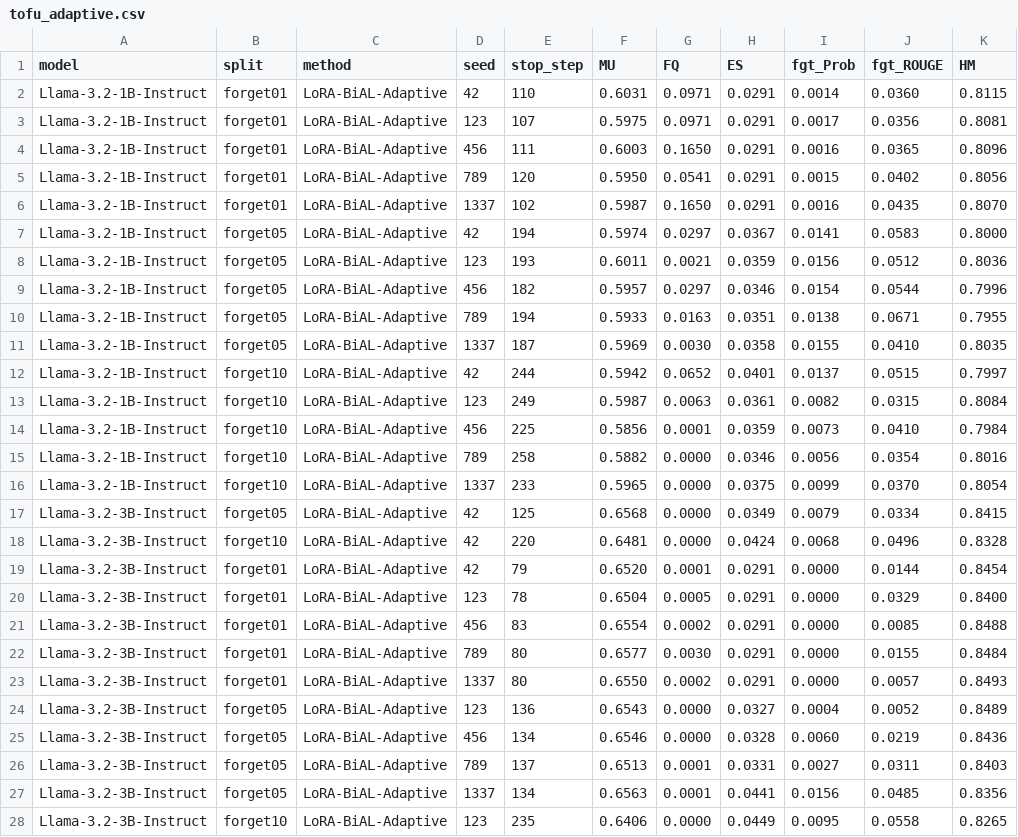
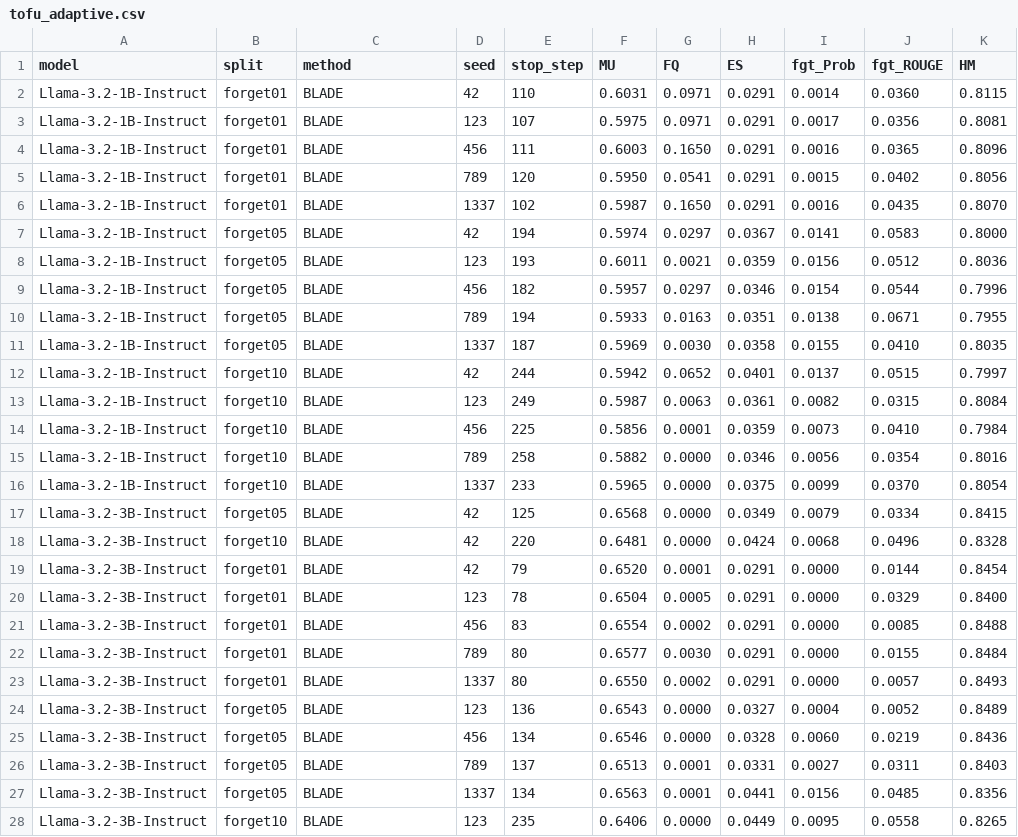
Before and after one commit to tzpranto/open-unlearning, a CSV file: results/tofu_adaptive.csv, drawn as a sheet; only a part is shown; the diff covers the shown part only.

```diff
--- a/results/tofu_adaptive.csv
+++ b/results/tofu_adaptive.csv
@@ -1,28 +1,28 @@
 model,split,method,seed,stop_step,MU,FQ,ES,fgt_Prob,fgt_ROUGE,HM
-Llama-3.2-1B-Instruct,forget01,LoRA-BiAL-Adaptive,42,110,0.6031,0.0971,0.0291,0.0014,0.0360,0.8115
-Llama-3.2-1B-Instruct,forget01,LoRA-BiAL-Adaptive,123,107,0.5975,0.0971,0.0291,0.0017,0.0356,0.8081
-Llama-3.2-1B-Instruct,forget01,LoRA-BiAL-Adaptive,456,111,0.6003,0.1650,0.0291,0.0016,0.0365,0.8096
-Llama-3.2-1B-Instruct,forget01,LoRA-BiAL-Adaptive,789,120,0.5950,0.0541,0.0291,0.0015,0.0402,0.8056
-Llama-3.2-1B-Instruct,forget01,LoRA-BiAL-Adaptive,1337,102,0.5987,0.1650,0.0291,0.0016,0.0435,0.8070
-Llama-3.2-1B-Instruct,forget05,LoRA-BiAL-Adaptive,42,194,0.5974,0.0297,0.0367,0.0141,0.0583,0.8000
-Llama-3.2-1B-Instruct,forget05,LoRA-BiAL-Adaptive,123,193,0.6011,0.0021,0.0359,0.0156,0.0512,0.8036
-Llama-3.2-1B-Instruct,forget05,LoRA-BiAL-Adaptive,456,182,0.5957,0.0297,0.0346,0.0154,0.0544,0.7996
-Llama-3.2-1B-Instruct,forget05,LoRA-BiAL-Adaptive,789,194,0.5933,0.0163,0.0351,0.0138,0.0671,0.7955
-Llama-3.2-1B-Instruct,forget05,LoRA-BiAL-Adaptive,1337,187,0.5969,0.0030,0.0358,0.0155,0.0410,0.8035
-Llama-3.2-1B-Instruct,forget10,LoRA-BiAL-Adaptive,42,244,0.5942,0.0652,0.0401,0.0137,0.0515,0.7997
-Llama-3.2-1B-Instruct,forget10,LoRA-BiAL-Adaptive,123,249,0.5987,0.0063,0.0361,0.0082,0.0315,0.8084
-Llama-3.2-1B-Instruct,forget10,LoRA-BiAL-Adaptive,456,225,0.5856,0.0001,0.0359,0.0073,0.0410,0.7984
-Llama-3.2-1B-Instruct,forget10,LoRA-BiAL-Adaptive,789,258,0.5882,0.0000,0.0346,0.0056,0.0354,0.8016
-Llama-3.2-1B-Instruct,forget10,LoRA-BiAL-Adaptive,1337,233,0.5965,0.0000,0.0375,0.0099,0.0370,0.8054
-Llama-3.2-3B-Instruct,forget05,LoRA-BiAL-Adaptive,42,125,0.6568,0.0000,0.0349,0.0079,0.0334,0.8415
-Llama-3.2-3B-Instruct,forget10,LoRA-BiAL-Adaptive,42,220,0.6481,0.0000,0.0424,0.0068,0.0496,0.8328
-Llama-3.2-3B-Instruct,forget01,LoRA-BiAL-Adaptive,42,79,0.6520,0.0001,0.0291,0.0000,0.0144,0.8454
-Llama-3.2-3B-Instruct,forget01,LoRA-BiAL-Adaptive,123,78,0.6504,0.0005,0.0291,0.0000,0.0329,0.8400
-Llama-3.2-3B-Instruct,forget01,LoRA-BiAL-Adaptive,456,83,0.6554,0.0002,0.0291,0.0000,0.0085,0.8488
-Llama-3.2-3B-Instruct,forget01,LoRA-BiAL-Adaptive,789,80,0.6577,0.0030,0.0291,0.0000,0.0155,0.8484
-Llama-3.2-3B-Instruct,forget01,LoRA-BiAL-Adaptive,1337,80,0.6550,0.0002,0.0291,0.0000,0.0057,0.8493
-Llama-3.2-3B-Instruct,forget05,LoRA-BiAL-Adaptive,123,136,0.6543,0.0000,0.0327,0.0004,0.0052,0.8489
-Llama-3.2-3B-Instruct,forget05,LoRA-BiAL-Adaptive,456,134,0.6546,0.0000,0.0328,0.0060,0.0219,0.8436
-Llama-3.2-3B-Instruct,forget05,LoRA-BiAL-Adaptive,789,137,0.6513,0.0001,0.0331,0.0027,0.0311,0.8403
-Llama-3.2-3B-Instruct,forget05,LoRA-BiAL-Adaptive,1337,134,0.6563,0.0001,0.0441,0.0156,0.0485,0.8356
-Llama-3.2-3B-Instruct,forget10,LoRA-BiAL-Adaptive,123,235,0.6406,0.0000,0.0449,0.0095,0.0558,0.8265
+Llama-3.2-1B-Instruct,forget01,BLADE,42,110,0.6031,0.0971,0.0291,0.0014,0.0360,0.8115
+Llama-3.2-1B-Instruct,forget01,BLADE,123,107,0.5975,0.0971,0.0291,0.0017,0.0356,0.8081
+Llama-3.2-1B-Instruct,forget01,BLADE,456,111,0.6003,0.1650,0.0291,0.0016,0.0365,0.8096
+Llama-3.2-1B-Instruct,forget01,BLADE,789,120,0.5950,0.0541,0.0291,0.0015,0.0402,0.8056
+Llama-3.2-1B-Instruct,forget01,BLADE,1337,102,0.5987,0.1650,0.0291,0.0016,0.0435,0.8070
+Llama-3.2-1B-Instruct,forget05,BLADE,42,194,0.5974,0.0297,0.0367,0.0141,0.0583,0.8000
+Llama-3.2-1B-Instruct,forget05,BLADE,123,193,0.6011,0.0021,0.0359,0.0156,0.0512,0.8036
+Llama-3.2-1B-Instruct,forget05,BLADE,456,182,0.5957,0.0297,0.0346,0.0154,0.0544,0.7996
+Llama-3.2-1B-Instruct,forget05,BLADE,789,194,0.5933,0.0163,0.0351,0.0138,0.0671,0.7955
+Llama-3.2-1B-Instruct,forget05,BLADE,1337,187,0.5969,0.0030,0.0358,0.0155,0.0410,0.8035
+Llama-3.2-1B-Instruct,forget10,BLADE,42,244,0.5942,0.0652,0.0401,0.0137,0.0515,0.7997
+Llama-3.2-1B-Instruct,forget10,BLADE,123,249,0.5987,0.0063,0.0361,0.0082,0.0315,0.8084
+Llama-3.2-1B-Instruct,forget10,BLADE,456,225,0.5856,0.0001,0.0359,0.0073,0.0410,0.7984
+Llama-3.2-1B-Instruct,forget10,BLADE,789,258,0.5882,0.0000,0.0346,0.0056,0.0354,0.8016
+Llama-3.2-1B-Instruct,forget10,BLADE,1337,233,0.5965,0.0000,0.0375,0.0099,0.0370,0.8054
+Llama-3.2-3B-Instruct,forget05,BLADE,42,125,0.6568,0.0000,0.0349,0.0079,0.0334,0.8415
+Llama-3.2-3B-Instruct,forget10,BLADE,42,220,0.6481,0.0000,0.0424,0.0068,0.0496,0.8328
+Llama-3.2-3B-Instruct,forget01,BLADE,42,79,0.6520,0.0001,0.0291,0.0000,0.0144,0.8454
+Llama-3.2-3B-Instruct,forget01,BLADE,123,78,0.6504,0.0005,0.0291,0.0000,0.0329,0.8400
+Llama-3.2-3B-Instruct,forget01,BLADE,456,83,0.6554,0.0002,0.0291,0.0000,0.0085,0.8488
+Llama-3.2-3B-Instruct,forget01,BLADE,789,80,0.6577,0.0030,0.0291,0.0000,0.0155,0.8484
+Llama-3.2-3B-Instruct,forget01,BLADE,1337,80,0.6550,0.0002,0.0291,0.0000,0.0057,0.8493
+Llama-3.2-3B-Instruct,forget05,BLADE,123,136,0.6543,0.0000,0.0327,0.0004,0.0052,0.8489
+Llama-3.2-3B-Instruct,forget05,BLADE,456,134,0.6546,0.0000,0.0328,0.0060,0.0219,0.8436
+Llama-3.2-3B-Instruct,forget05,BLADE,789,137,0.6513,0.0001,0.0331,0.0027,0.0311,0.8403
+Llama-3.2-3B-Instruct,forget05,BLADE,1337,134,0.6563,0.0001,0.0441,0.0156,0.0485,0.8356
+Llama-3.2-3B-Instruct,forget10,BLADE,123,235,0.6406,0.0000,0.0449,0.0095,0.0558,0.8265
```
Also changed, not shown: 3 edited cells elsewhere in this file, results/muse_llm_judge.csv, results/tofu_llm_judge.csv, 16 other files.
